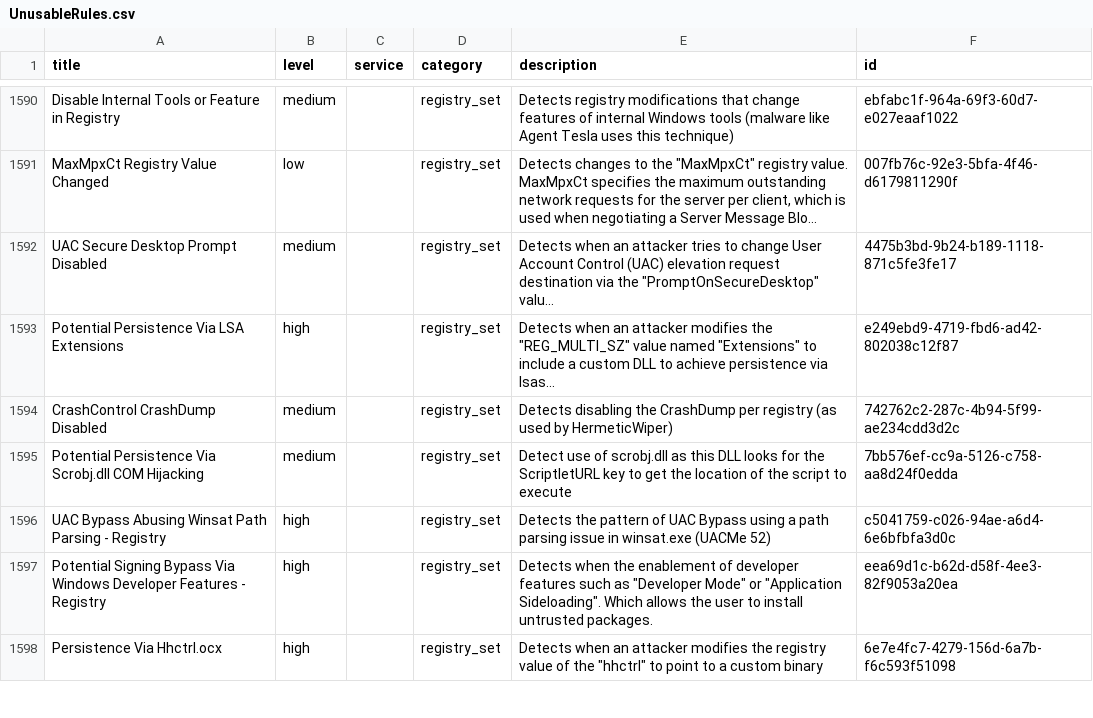
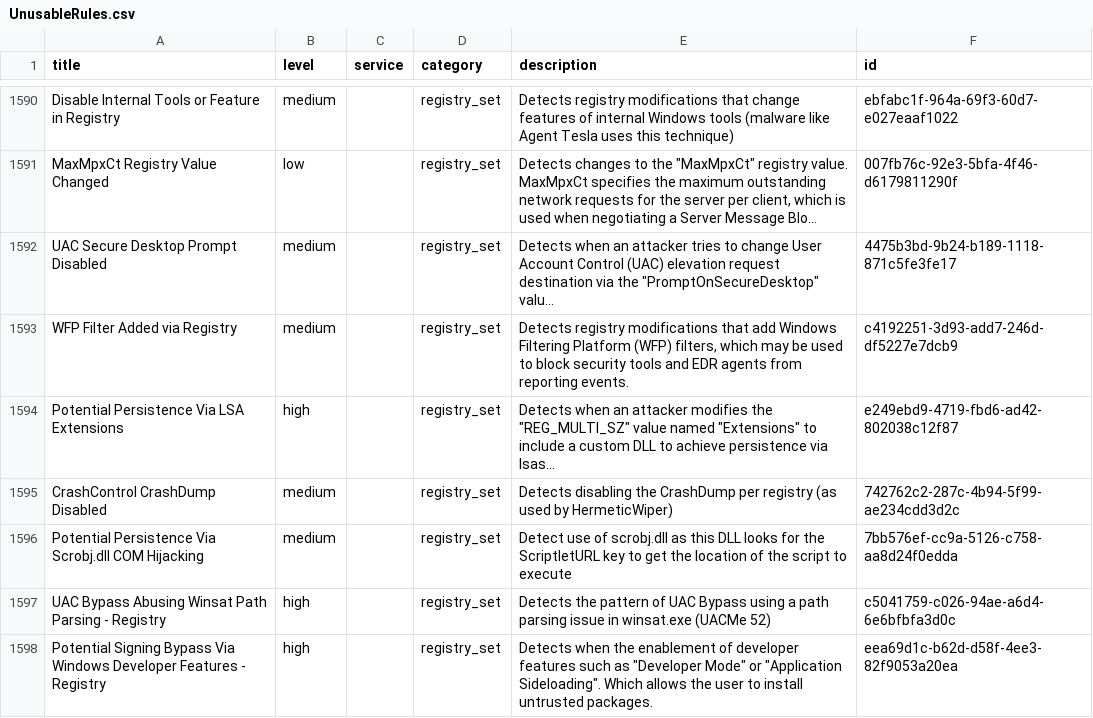
Before and after one commit to Yamato-Security/EventLog-Baseline-Guide, a CSV file: data/Windows_Default/UnusableRules.csv, drawn as a sheet; only a part is shown, gaps mark what is left out; the shorter side is filled out with more unchanged rows; long unchanged cells end in …; the diff names each change by its address in the sheet, - before the commit and + after, or states it on an @@ line.

```diff
--- a/data/Windows_Default/UnusableRules.csv
+++ b/data/Windows_Default/UnusableRules.csv
+row 1593: WFP Filter Added via Registry | medium |  | registry_set | Detects registry modifications that add Windows Filtering Platform (WFP) filters, which may be used to block security tools and EDR agents from reporting events. | c4192251-3d93-add7-246d-df5227e7dcb9
```
Also changed, not shown: data/Windows_Default/UsableRules.csv, data/Windows_Default/WELA-Audit-Result.csv.
